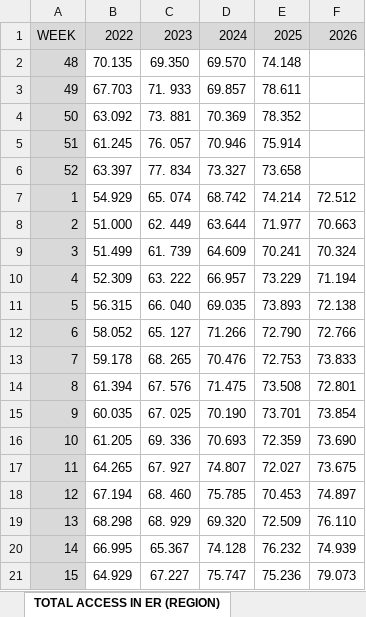
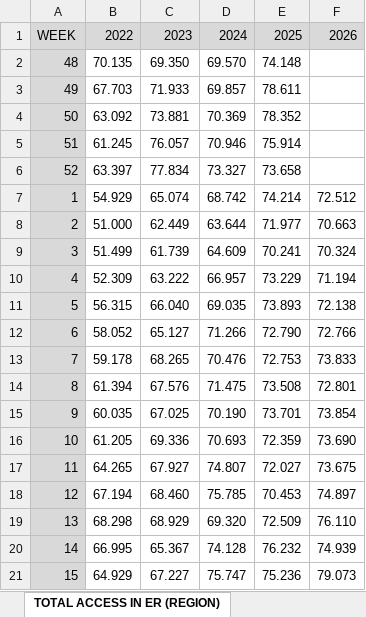
Before and after one commit to gianjustforfun/ILI, an Excel workbook: SORVEGLIANZA ACCESSI PS/Data_ILI.xlsx, sheet TOTAL ACCESS IN ER (REGION), drawn as a sheet; values as stored, in another font and other column widths than the file's, no borders; the diff names each change by its address in the sheet, - before the commit and + after, or states it on an @@ line.

```diff
--- a/SORVEGLIANZA ACCESSI PS/Data_ILI.xlsx (sheet TOTAL ACCESS IN ER (REGION))
+++ b/SORVEGLIANZA ACCESSI PS/Data_ILI.xlsx (sheet TOTAL ACCESS IN ER (REGION))
-C3: 71. 933
+C3: 71.933
-C4: 73. 881
+C4: 73.881
-C5: 76. 057
+C5: 76.057
-C6: 77. 834
+C6: 77.834
-C7: 65. 074
+C7: 65.074
-C8: 62. 449
+C8: 62.449
-C9: 61. 739
+C9: 61.739
-C10: 63. 222
+C10: 63.222
-C11: 66. 040
+C11: 66.040
-C12: 65. 127
+C12: 65.127
-C13: 68. 265
+C13: 68.265
-C14: 67. 576
+C14: 67.576
-C15: 67. 025
+C15: 67.025
-C16: 69. 336
+C16: 69.336
-C17: 67. 927
+C17: 67.927
-C18: 68. 460
+C18: 68.460
-C19: 68. 929
+C19: 68.929
```
Also changed, not shown: 20 other files.
